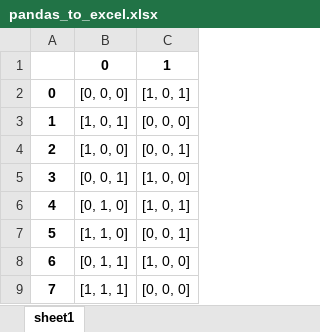
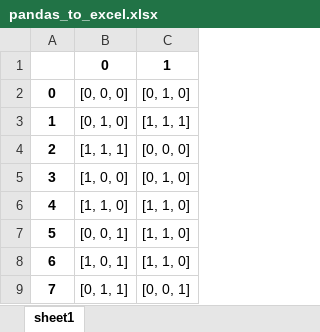
Before and after one commit to jiho1999/random_boolean_network, an Excel workbook: pandas_to_excel.xlsx, sheet sheet1, drawn as a sheet; values as stored, in another font and other column widths than the file's, no borders; the diff names each change by its address in the sheet, - before the commit and + after, or states it on an @@ line.

```diff
--- a/pandas_to_excel.xlsx (sheet sheet1)
+++ b/pandas_to_excel.xlsx (sheet sheet1)
-C2: [1, 0, 1]
+C2: [0, 1, 0]
-B3: [1, 0, 1]
+B3: [0, 1, 0]
-C3: [0, 0, 0]
+C3: [1, 1, 1]
-B4: [1, 0, 0]
+B4: [1, 1, 1]
-C4: [0, 0, 1]
+C4: [0, 0, 0]
-B5: [0, 0, 1]
+B5: [1, 0, 0]
-C5: [1, 0, 0]
+C5: [0, 1, 0]
-B6: [0, 1, 0]
+B6: [1, 1, 0]
-C6: [1, 0, 1]
+C6: [1, 1, 0]
-B7: [1, 1, 0]
+B7: [0, 0, 1]
-C7: [0, 0, 1]
+C7: [1, 1, 0]
-B8: [0, 1, 1]
+B8: [1, 0, 1]
-C8: [1, 0, 0]
+C8: [1, 1, 0]
-B9: [1, 1, 1]
+B9: [0, 1, 1]
-C9: [0, 0, 0]
+C9: [0, 0, 1]
```
Also changed, not shown: basin_diff_barrier_to_noise.xlsx, 9 other files.
